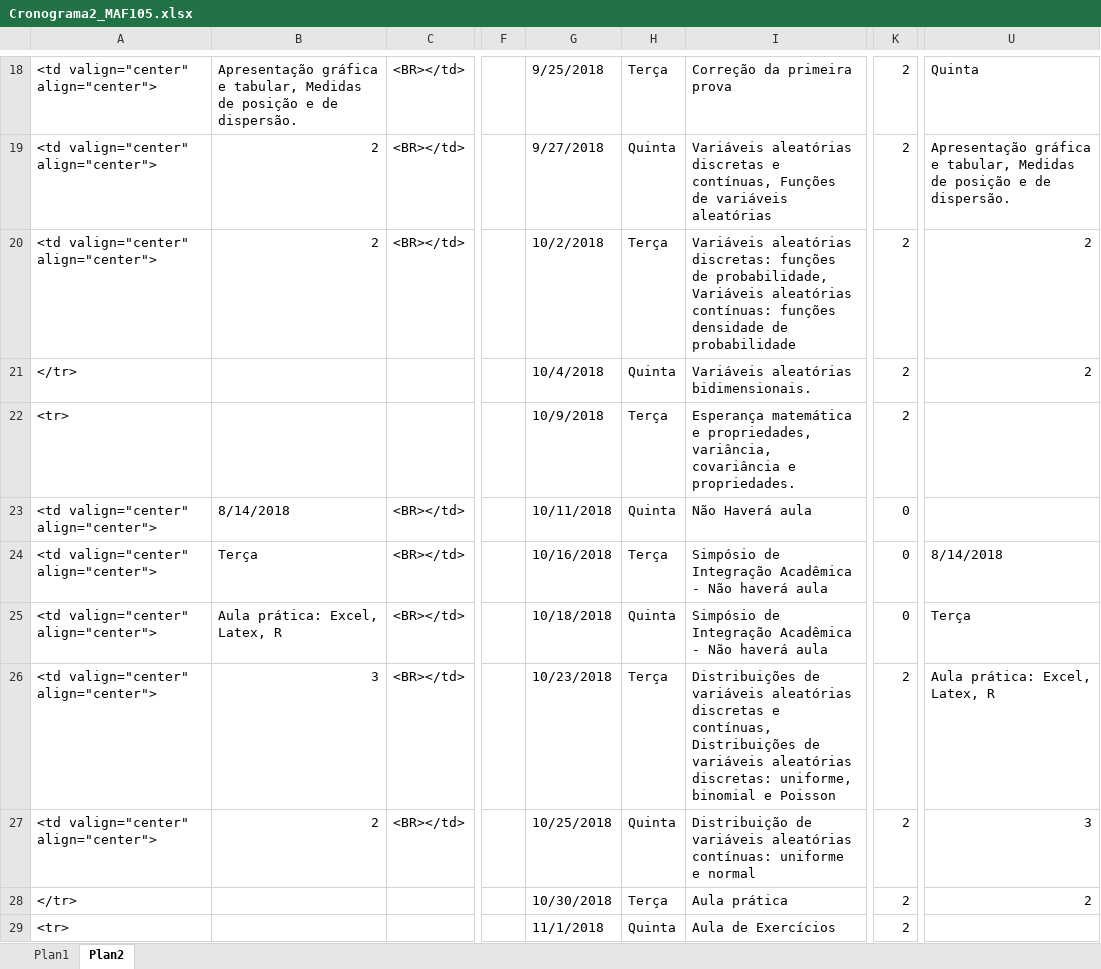
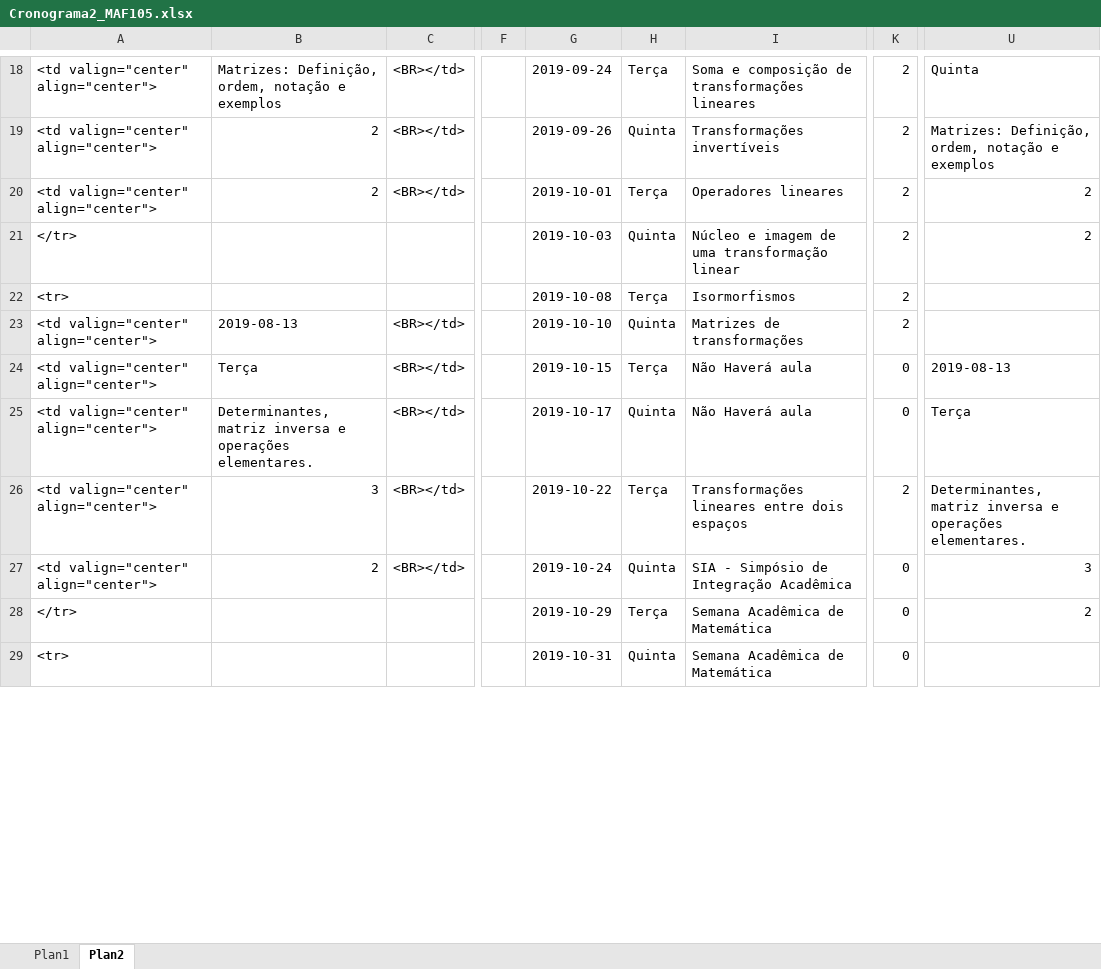
Before and after one commit to maf335/maf335.github.io, an Excel workbook: Cronograma/Cronograma2_MAF105.xlsx, sheet Plan2, drawn as a sheet; only a part is shown, gaps mark what is left out; values as stored, in another font and other column widths than the file's, no cell formats; the diff covers the shown part only; the diff names each change by its address in the sheet, - before the commit and + after, or states it on an @@ line.

```diff
--- a/Cronograma/Cronograma2_MAF105.xlsx (sheet Plan2)
+++ b/Cronograma/Cronograma2_MAF105.xlsx (sheet Plan2)
-B18: Apresentação gráfica e tabular, Medidas de posição e de dispersão.
+B18: Matrizes: Definição, ordem, notação e exemplos
-G18: 9/25/2018
+G18: 2019-09-24
-I18: Correção da primeira prova
+I18: Soma e composição de transformações lineares
-G19: 9/27/2018
+G19: 2019-09-26
-I19: Variáveis aleatórias discretas e contínuas, Funções de variáveis aleatórias
+I19: Transformações invertíveis
-U19: Apresentação gráfica e tabular, Medidas de posição e de dispersão.
+U19: Matrizes: Definição, ordem, notação e exemplos
-G20: 10/2/2018
+G20: 2019-10-01
-I20: Variáveis aleatórias discretas: funções de probabilidade, Variáveis aleatórias contínuas: funções densidade de probabilidade
+I20: Operadores lineares
-G21: 10/4/2018
+G21: 2019-10-03
-I21: Variáveis aleatórias bidimensionais.
+I21: Núcleo e imagem de uma transformação linear
-G22: 10/9/2018
+G22: 2019-10-08
-I22: Esperança matemática e propriedades, variância, covariância e propriedades.
+I22: Isormorfismos
-B23: 8/14/2018
+B23: 2019-08-13
-G23: 10/11/2018
+G23: 2019-10-10
-I23: Não Haverá aula
+I23: Matrizes de transformações
-K23: 0
+K23: 2
-G24: 10/16/2018
+G24: 2019-10-15
-I24:I25: Simpósio de Integração Acadêmica - Não haverá aula
+I24:I25: Não Haverá aula
-U24: 8/14/2018
+U24: 2019-08-13
-B25: Aula prática: Excel, Latex, R
+B25: Determinantes, matriz inversa e operações elementares.
-G25: 10/18/2018
+G25: 2019-10-17
-G26: 10/23/2018
+G26: 2019-10-22
-I26: Distribuições de variáveis aleatórias discretas e contínuas, Distribuições de variáveis aleatórias discretas: uniforme, binomial e Poisson
+I26: Transformações lineares entre dois espaços
-U26: Aula prática: Excel, Latex, R
+U26: Determinantes, matriz inversa e operações elementares.
-G27: 10/25/2018
+G27: 2019-10-24
-I27: Distribuição de variáveis aleatórias contínuas: uniforme e normal
+I27: SIA - Simpósio de Integração Acadêmica
-K27:K29: 2
+K27:K29: 0
-G28: 10/30/2018
+G28: 2019-10-29
-I28: Aula prática
+I28: Semana Acadêmica de Matemática
-G29: 11/1/2018
+G29: 2019-10-31
-I29: Aula de Exercícios
+I29: Semana Acadêmica de Matemática
```
Also changed, not shown: 188 edited cells elsewhere in this sheet, sheet Plan1, cell formats, 8 other files.
